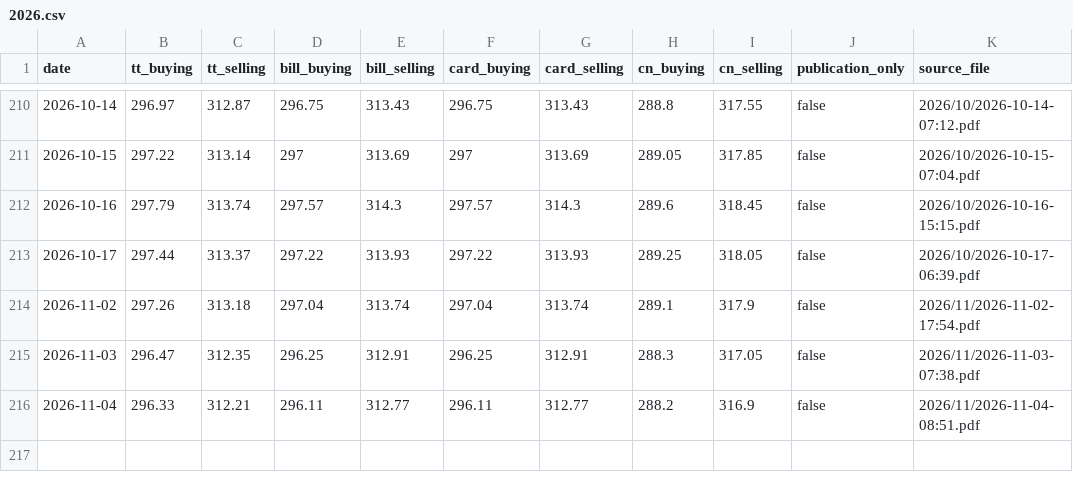
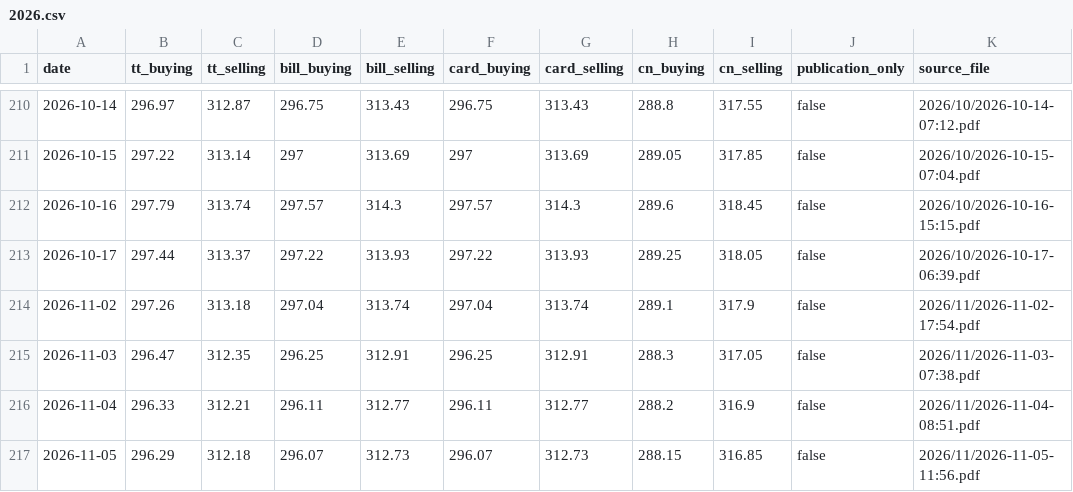
Before and after one commit to itsmecalyan/sbi-tt-rates-archive, a CSV file: rates/KWD-INR/2026.csv, drawn as a sheet; only a part is shown, gaps mark what is left out.

```diff
--- a/rates/KWD-INR/2026.csv
+++ b/rates/KWD-INR/2026.csv
@@ -216 +216,2 @@ date,tt_buying,tt_selling,bill_buying,bill_selling,card_buying,card_selling,cn_b
 2026-11-04,296.33,312.21,296.11,312.77,296.11,312.77,288.2,316.9,false,2026/11/2026-11-04-08:51.pdf
+2026-11-05,296.29,312.18,296.07,312.73,296.07,312.73,288.15,316.85,false,2026/11/2026-11-05-11:56.pdf
```
Also changed, not shown: rates/BHD-INR/2026.csv, rates/CHF-INR/2026.csv, 28 other files.
